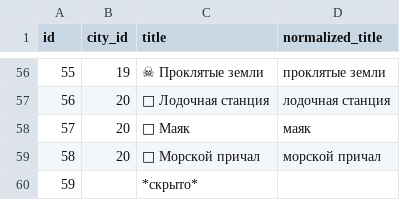
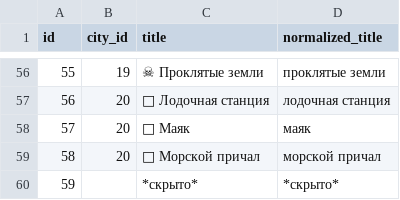
Before and after one commit to Freedom777/epsilon, a CSV file: database/seeders/data/locations.csv, drawn as a sheet; only a part is shown, gaps mark what is left out.

```diff
--- a/database/seeders/data/locations.csv
+++ b/database/seeders/data/locations.csv
@@ -59,2 +59,2 @@ id,city_id,title,normalized_title
 58,20,"🎣 Морской причал","морской причал"
-59,,"*скрыто*"
+59,,"*скрыто*","*скрыто*"
```
Also changed, not shown: 59 other files.
